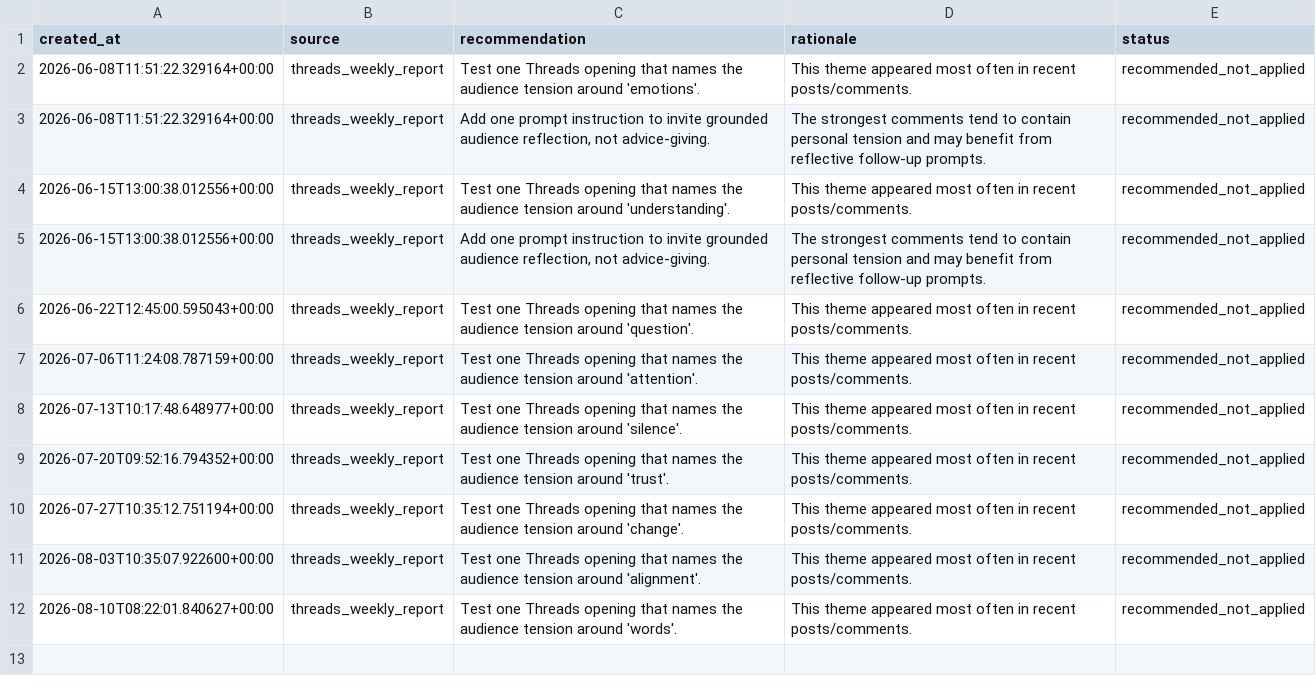
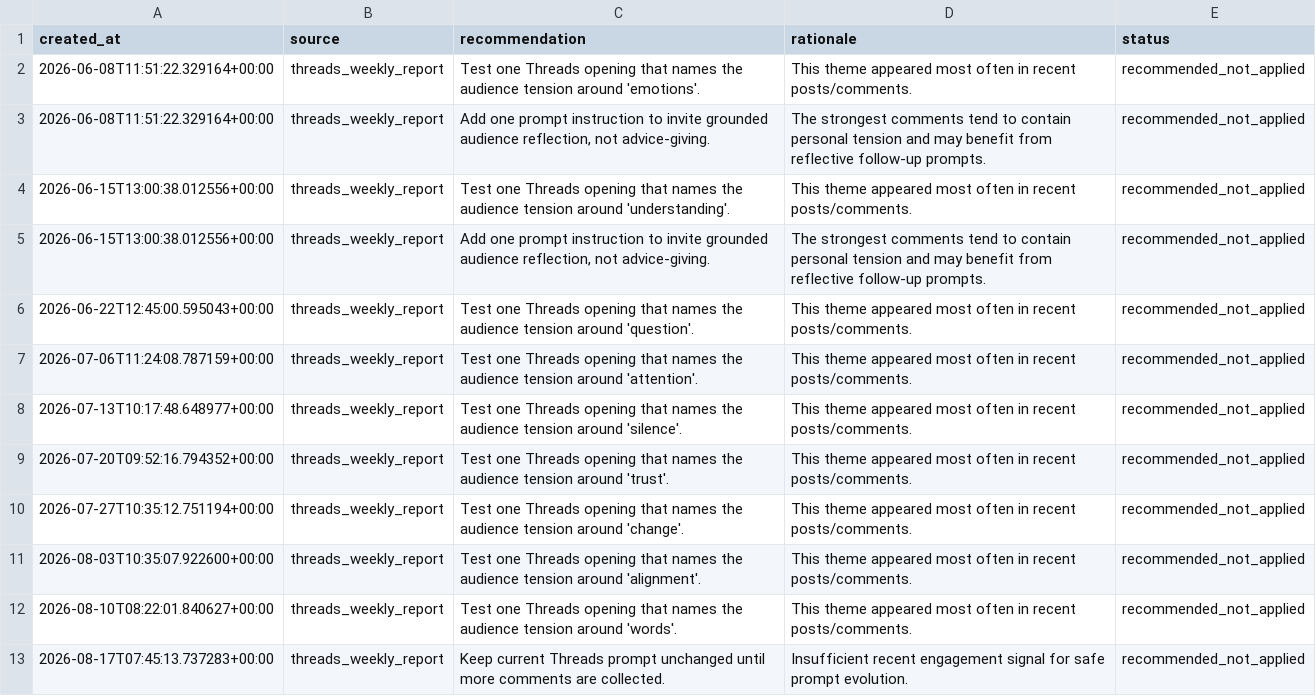
Before and after one commit to ValerieQA/clarity-lab-pipeline, a CSV file: data/prompt_evolution_log.csv, drawn as a sheet.

Commit message:
📊 Weekly Threads report: 2026-08-17

```diff
--- a/data/prompt_evolution_log.csv
+++ b/data/prompt_evolution_log.csv
@@ -12 +12,2 @@ created_at,source,recommendation,rationale,status
 2026-08-10T08:22:01.840627+00:00,threads_weekly_report,Test one Threads opening that names the audience tension around 'words'.,This theme appeared most often in recent posts/comments.,recommended_not_applied
+2026-08-17T07:45:13.737283+00:00,threads_weekly_report,Keep current Threads prompt unchanged until more comments are collected.,Insufficient recent engagement signal for safe prompt evolution.,recommended_not_applied
```
Also changed, not shown: 1 other file.
